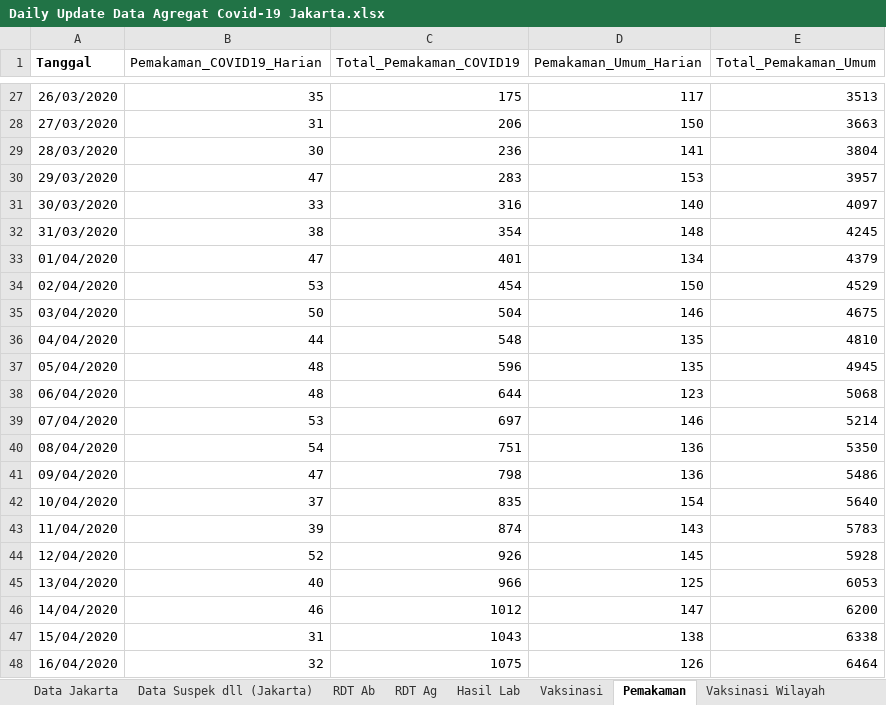
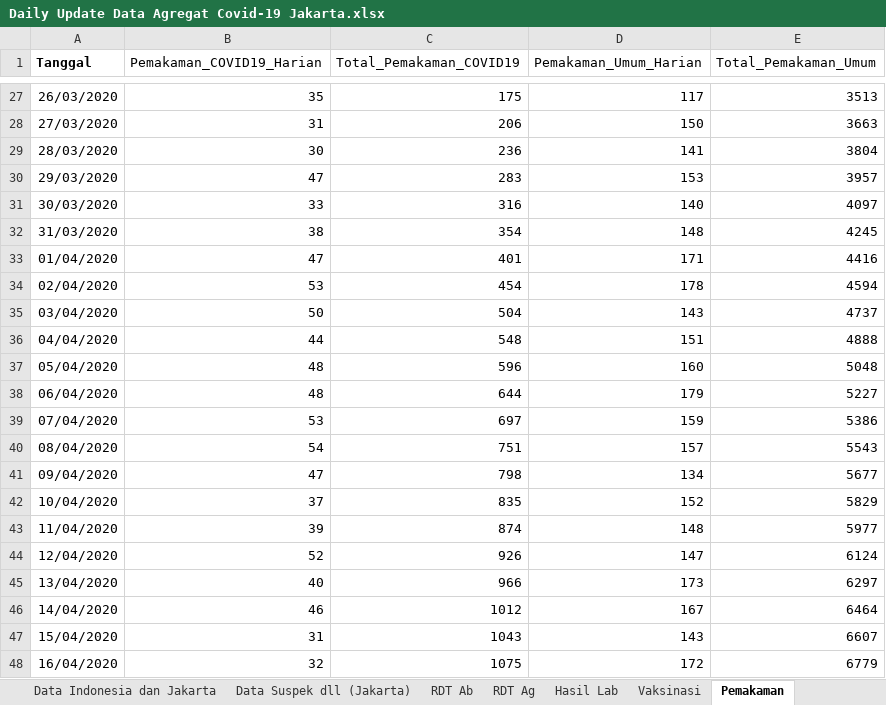
Before and after one commit to mrfirdauss-20/data-covid-dsa, an Excel workbook: Daily Update Data Agregat Covid-19 Jakarta.xlsx, sheet Pemakaman, drawn as a sheet; only a part is shown, gaps mark what is left out; values as stored, in another font and other column widths than the file's, no borders; charts and pictures not drawn; the diff covers the shown part only; the diff names each change by its address in the sheet, - before the commit and + after, or states it on an @@ line.

```diff
--- a/Daily Update Data Agregat Covid-19 Jakarta.xlsx (sheet Pemakaman)
+++ b/Daily Update Data Agregat Covid-19 Jakarta.xlsx (sheet Pemakaman)
-D33 (Pemakaman_Umum_Harian): 134
+D33 (Pemakaman_Umum_Harian): 171
-E33 (Total_Pemakaman_Umum): 4379
+E33 (Total_Pemakaman_Umum): 4416
-D34 (Pemakaman_Umum_Harian): 150
+D34 (Pemakaman_Umum_Harian): 178
-E34 (Total_Pemakaman_Umum): 4529
+E34 (Total_Pemakaman_Umum): 4594
-D35 (Pemakaman_Umum_Harian): 146
+D35 (Pemakaman_Umum_Harian): 143
-E35 (Total_Pemakaman_Umum): 4675
+E35 (Total_Pemakaman_Umum): 4737
-D36 (Pemakaman_Umum_Harian): 135
+D36 (Pemakaman_Umum_Harian): 151
-E36 (Total_Pemakaman_Umum): 4810
+E36 (Total_Pemakaman_Umum): 4888
-D37 (Pemakaman_Umum_Harian): 135
+D37 (Pemakaman_Umum_Harian): 160
-E37 (Total_Pemakaman_Umum): 4945
+E37 (Total_Pemakaman_Umum): 5048
-D38 (Pemakaman_Umum_Harian): 123
+D38 (Pemakaman_Umum_Harian): 179
-E38 (Total_Pemakaman_Umum): 5068
+E38 (Total_Pemakaman_Umum): 5227
-D39 (Pemakaman_Umum_Harian): 146
+D39 (Pemakaman_Umum_Harian): 159
-E39 (Total_Pemakaman_Umum): 5214
+E39 (Total_Pemakaman_Umum): 5386
-D40 (Pemakaman_Umum_Harian): 136
+D40 (Pemakaman_Umum_Harian): 157
-E40 (Total_Pemakaman_Umum): 5350
+E40 (Total_Pemakaman_Umum): 5543
-D41 (Pemakaman_Umum_Harian): 136
+D41 (Pemakaman_Umum_Harian): 134
-E41 (Total_Pemakaman_Umum): 5486
+E41 (Total_Pemakaman_Umum): 5677
-D42 (Pemakaman_Umum_Harian): 154
+D42 (Pemakaman_Umum_Harian): 152
-E42 (Total_Pemakaman_Umum): 5640
+E42 (Total_Pemakaman_Umum): 5829
-D43 (Pemakaman_Umum_Harian): 143
+D43 (Pemakaman_Umum_Harian): 148
-E43 (Total_Pemakaman_Umum): 5783
+E43 (Total_Pemakaman_Umum): 5977
-D44 (Pemakaman_Umum_Harian): 145
+D44 (Pemakaman_Umum_Harian): 147
-E44 (Total_Pemakaman_Umum): 5928
+E44 (Total_Pemakaman_Umum): 6124
-D45 (Pemakaman_Umum_Harian): 125
+D45 (Pemakaman_Umum_Harian): 173
-E45 (Total_Pemakaman_Umum): 6053
+E45 (Total_Pemakaman_Umum): 6297
-D46 (Pemakaman_Umum_Harian): 147
+D46 (Pemakaman_Umum_Harian): 167
-E46 (Total_Pemakaman_Umum): 6200
+E46 (Total_Pemakaman_Umum): 6464
-D47 (Pemakaman_Umum_Harian): 138
+D47 (Pemakaman_Umum_Harian): 143
-E47 (Total_Pemakaman_Umum): 6338
+E47 (Total_Pemakaman_Umum): 6607
-D48 (Pemakaman_Umum_Harian): 126
+D48 (Pemakaman_Umum_Harian): 172
-E48 (Total_Pemakaman_Umum): 6464
+E48 (Total_Pemakaman_Umum): 6779
```
Also changed, not shown: 4 added rows and 566 edited cells elsewhere in this sheet, sheet Vaksinasi, sheet RDT Ag, sheet Data Suspek dll (Jakarta), sheet Data Indonesia dan Jakarta, sheet Vaksinasi Wilayah, sheet Hasil Lab, 3 more sheets, other sheet tabs.
